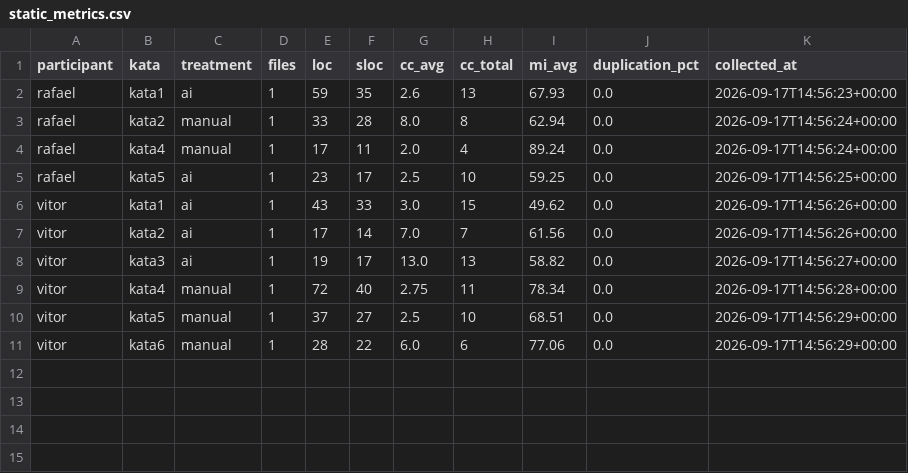
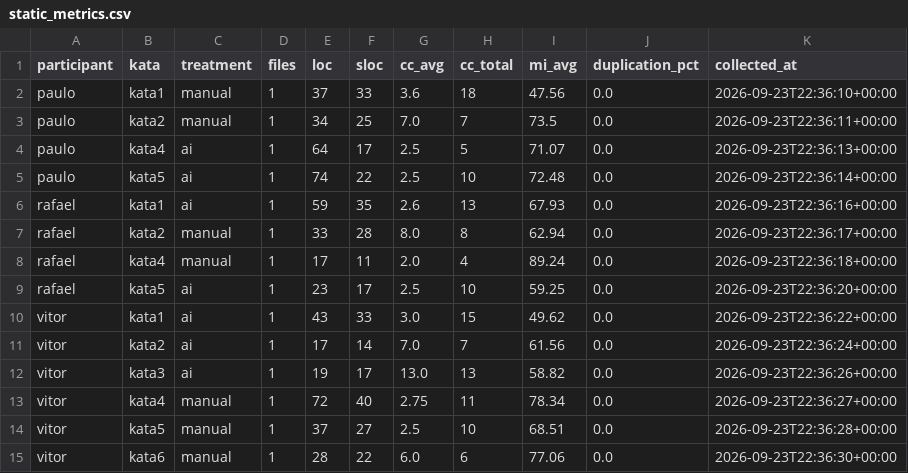
Before and after one commit to vitorrebula/Lab02AssistentesdeIAxCodManual, a CSV file: results/static_metrics.csv, drawn as a sheet.

Commit message:
Corrige trials e métricas estáticas de Paulo

```diff
--- a/results/static_metrics.csv
+++ b/results/static_metrics.csv
@@ -1,11 +1,15 @@
 participant,kata,treatment,files,loc,sloc,cc_avg,cc_total,mi_avg,duplication_pct,collected_at
-rafael,kata1,ai,1,59,35,2.6,13,67.93,0.0,2026-09-17T14:56:23+00:00
-rafael,kata2,manual,1,33,28,8.0,8,62.94,0.0,2026-09-17T14:56:24+00:00
-rafael,kata4,manual,1,17,11,2.0,4,89.24,0.0,2026-09-17T14:56:24+00:00
-rafael,kata5,ai,1,23,17,2.5,10,59.25,0.0,2026-09-17T14:56:25+00:00
-vitor,kata1,ai,1,43,33,3.0,15,49.62,0.0,2026-09-17T14:56:26+00:00
-vitor,kata2,ai,1,17,14,7.0,7,61.56,0.0,2026-09-17T14:56:26+00:00
-vitor,kata3,ai,1,19,17,13.0,13,58.82,0.0,2026-09-17T14:56:27+00:00
-vitor,kata4,manual,1,72,40,2.75,11,78.34,0.0,2026-09-17T14:56:28+00:00
-vitor,kata5,manual,1,37,27,2.5,10,68.51,0.0,2026-09-17T14:56:29+00:00
-vitor,kata6,manual,1,28,22,6.0,6,77.06,0.0,2026-09-17T14:56:29+00:00
+paulo,kata1,manual,1,37,33,3.6,18,47.56,0.0,2026-09-23T22:36:10+00:00
+paulo,kata2,manual,1,34,25,7.0,7,73.5,0.0,2026-09-23T22:36:11+00:00
+paulo,kata4,ai,1,64,17,2.5,5,71.07,0.0,2026-09-23T22:36:13+00:00
+paulo,kata5,ai,1,74,22,2.5,10,72.48,0.0,2026-09-23T22:36:14+00:00
+rafael,kata1,ai,1,59,35,2.6,13,67.93,0.0,2026-09-23T22:36:16+00:00
+rafael,kata2,manual,1,33,28,8.0,8,62.94,0.0,2026-09-23T22:36:17+00:00
+rafael,kata4,manual,1,17,11,2.0,4,89.24,0.0,2026-09-23T22:36:18+00:00
+rafael,kata5,ai,1,23,17,2.5,10,59.25,0.0,2026-09-23T22:36:20+00:00
+vitor,kata1,ai,1,43,33,3.0,15,49.62,0.0,2026-09-23T22:36:22+00:00
+vitor,kata2,ai,1,17,14,7.0,7,61.56,0.0,2026-09-23T22:36:24+00:00
+vitor,kata3,ai,1,19,17,13.0,13,58.82,0.0,2026-09-23T22:36:26+00:00
+vitor,kata4,manual,1,72,40,2.75,11,78.34,0.0,2026-09-23T22:36:27+00:00
+vitor,kata5,manual,1,37,27,2.5,10,68.51,0.0,2026-09-23T22:36:28+00:00
+vitor,kata6,manual,1,28,22,6.0,6,77.06,0.0,2026-09-23T22:36:30+00:00
```
Also changed, not shown: 10 other files.
